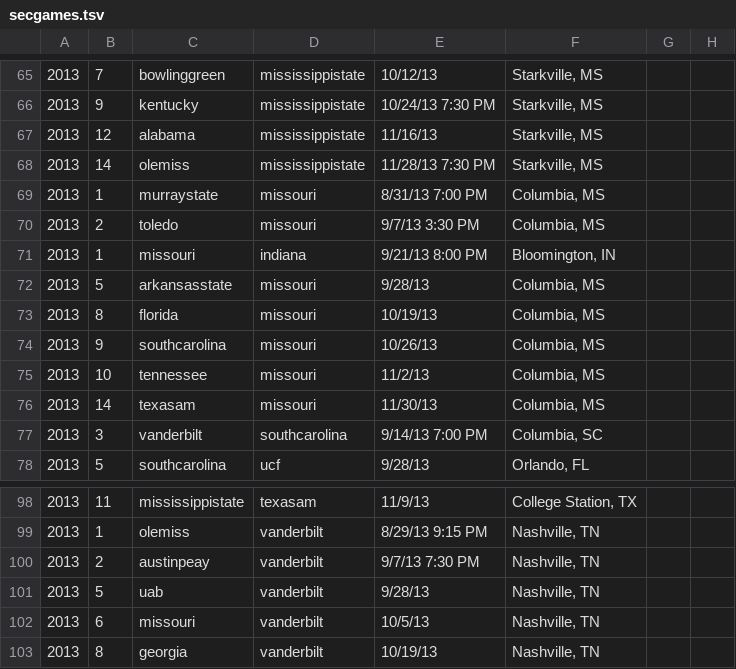
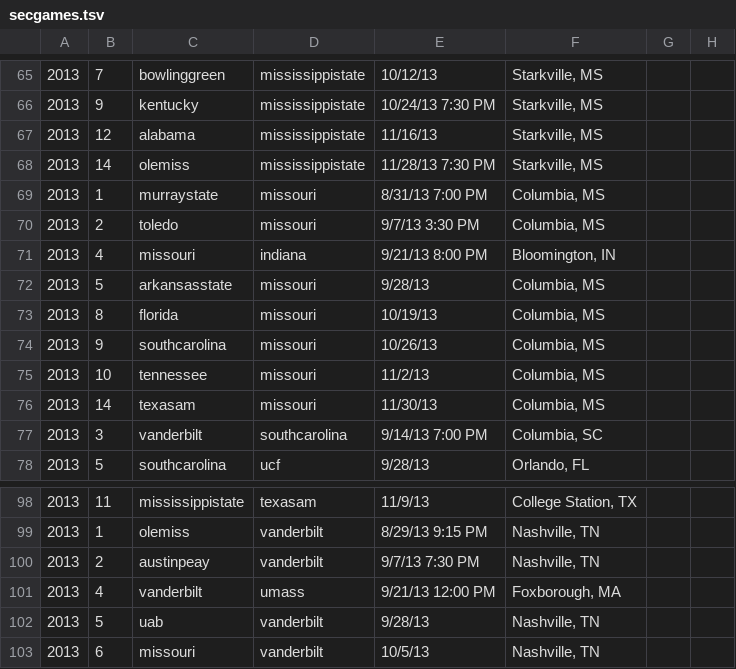
Before and after one commit to derrekc/drupal-sportsfan, a TSV file: data/secgames.tsv, drawn as a sheet; only a part is shown, gaps mark what is left out; the shorter side is filled out with more unchanged rows.

```diff
--- a/data/secgames.tsv
+++ b/data/secgames.tsv
@@ -70,3 +70,3 @@
 2013	2	toledo	missouri	9/7/13 3:30 PM	Columbia, MS	
-2013	1	missouri	indiana	9/21/13 8:00 PM	Bloomington, IN	
+2013	4	missouri	indiana	9/21/13 8:00 PM	Bloomington, IN	
 2013	5	arkansasstate	missouri	9/28/13	Columbia, MS	
@@ -100,2 +100,3 @@
 2013	2	austinpeay	vanderbilt	9/7/13 7:30 PM	Nashville, TN	
+2013	4	vanderbilt	umass	9/21/13 12:00 PM	Foxborough, MA	
 2013	5	uab	vanderbilt	9/28/13	Nashville, TN	
```
Also changed, not shown: data/big10games.tsv, data/schools.tsv, 27 other files.
